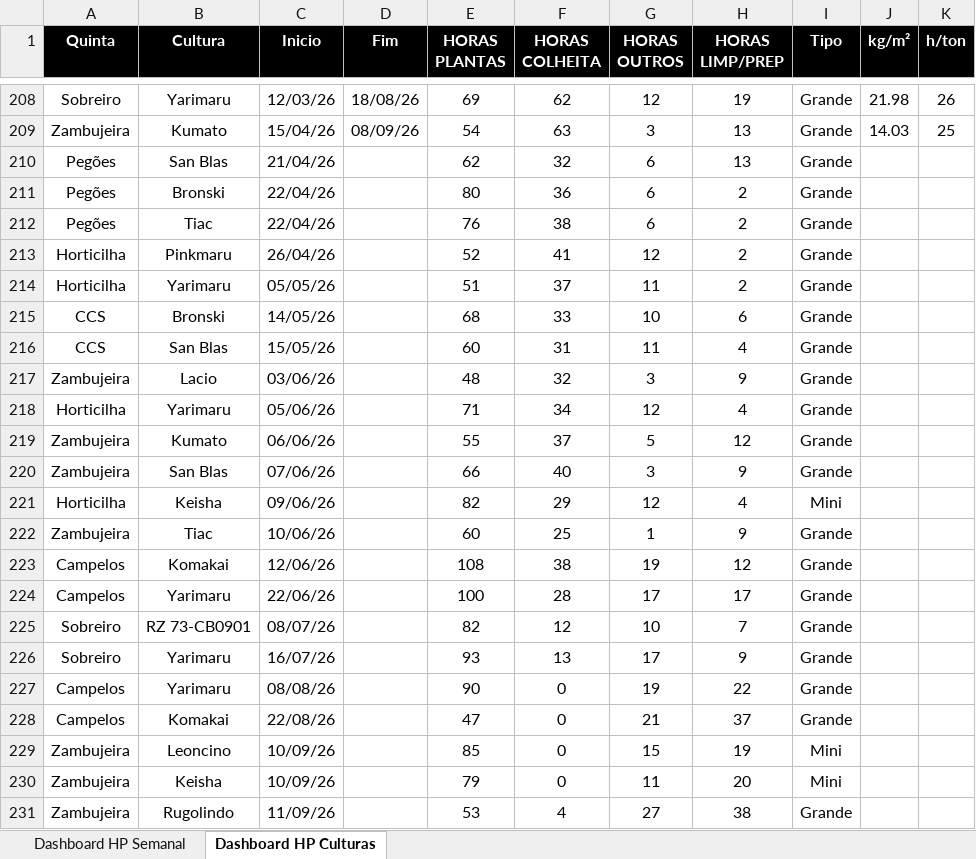
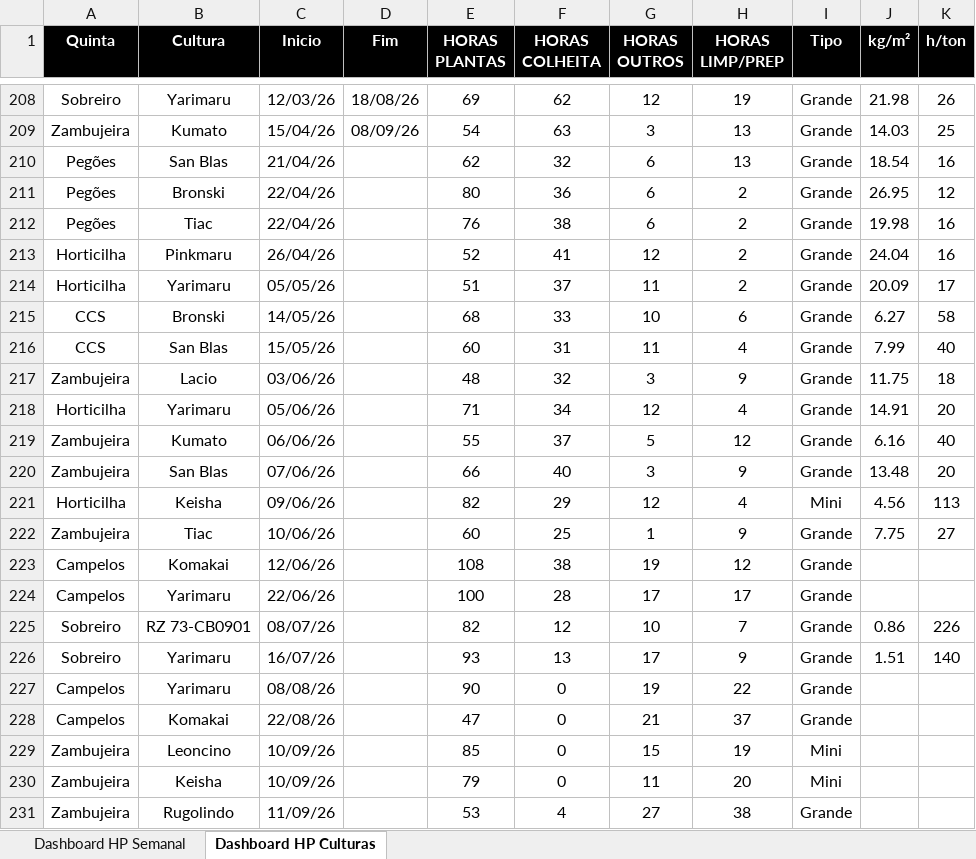
Before and after one commit to luishortipor/horaseprodutividades, an Excel workbook: Horas e produtividades.xlsx, sheet Dashboard HP Culturas, drawn as a sheet; only a part is shown, gaps mark what is left out; values as stored, in another font and other column widths than the file's, no borders; the diff covers the shown part only; the diff names each change by its address in the sheet, - before the commit and + after, or states it on an @@ line.

Commit message:
Add files via upload

```diff
--- a/Horas e produtividades.xlsx (sheet Dashboard HP Culturas)
+++ b/Horas e produtividades.xlsx (sheet Dashboard HP Culturas)
-J210 (kg/m²): (empty)
+J210 (kg/m²): 18.54
-K210 (h/ton): (empty)
+K210 (h/ton): 16
-J211 (kg/m²): (empty)
+J211 (kg/m²): 26.95
-K211 (h/ton): (empty)
+K211 (h/ton): 12
-J212 (kg/m²): (empty)
+J212 (kg/m²): 19.98
-K212:K213 (h/ton): (empty)
+K212:K213 (h/ton): 16
-J213 (kg/m²): (empty)
+J213 (kg/m²): 24.04
-J214 (kg/m²): (empty)
+J214 (kg/m²): 20.09
-K214 (h/ton): (empty)
+K214 (h/ton): 17
-J215 (kg/m²): (empty)
+J215 (kg/m²): 6.27
-K215 (h/ton): (empty)
+K215 (h/ton): 58
-J216 (kg/m²): (empty)
+J216 (kg/m²): 7.99
-K216 (h/ton): (empty)
+K216 (h/ton): 40
-J217 (kg/m²): (empty)
+J217 (kg/m²): 11.75
-K217 (h/ton): (empty)
+K217 (h/ton): 18
-J218 (kg/m²): (empty)
+J218 (kg/m²): 14.91
-K218 (h/ton): (empty)
+K218 (h/ton): 20
-J219 (kg/m²): (empty)
+J219 (kg/m²): 6.16
-K219 (h/ton): (empty)
+K219 (h/ton): 40
-J220 (kg/m²): (empty)
+J220 (kg/m²): 13.48
-K220 (h/ton): (empty)
+K220 (h/ton): 20
-J221 (kg/m²): (empty)
+J221 (kg/m²): 4.56
-K221 (h/ton): (empty)
+K221 (h/ton): 113
-J222 (kg/m²): (empty)
+J222 (kg/m²): 7.75
-K222 (h/ton): (empty)
+K222 (h/ton): 27
-J225 (kg/m²): (empty)
+J225 (kg/m²): 0.86
-K225 (h/ton): (empty)
+K225 (h/ton): 226
-J226 (kg/m²): (empty)
+J226 (kg/m²): 1.51
-K226 (h/ton): (empty)
+K226 (h/ton): 140
```
Also changed, not shown: 17 edited cells elsewhere in this sheet.
